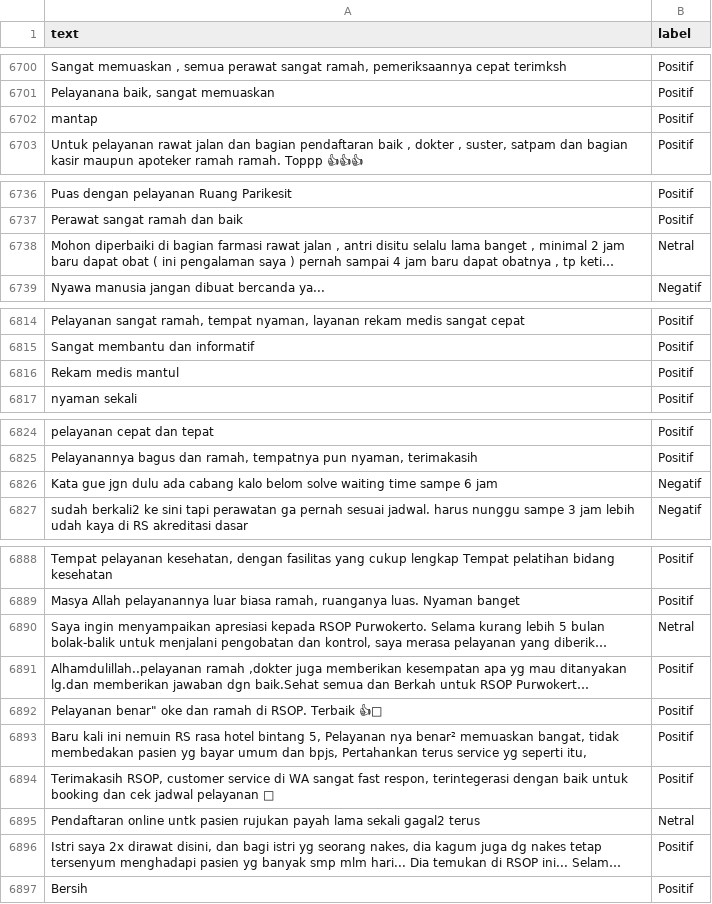
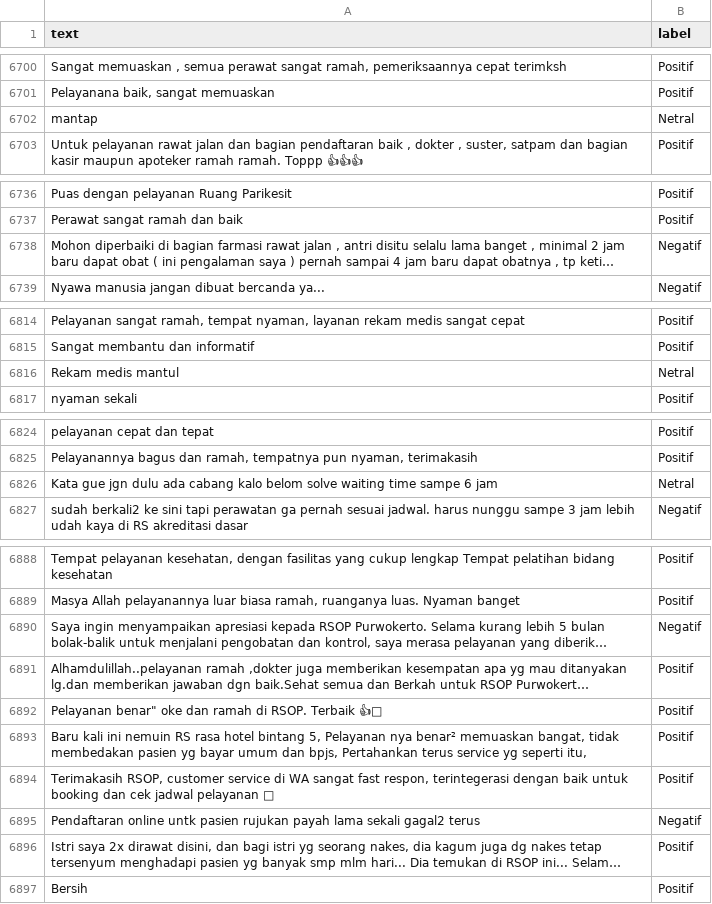
Before and after one commit to nhaazk95/sentimen-api, a CSV file: data/training/train_pool.csv, drawn as a sheet; only a part is shown, gaps mark what is left out; long unchanged cells end in …; the diff covers the shown part only; the diff names each change by its address in the sheet, - before the commit and + after, or states it on an @@ line.

Commit message:
chore: update train_pool + arsip staging

```diff
--- a/data/training/train_pool.csv
+++ b/data/training/train_pool.csv
-B6702 (label): Positif
+B6702 (label): Netral
-B6738 (label): Netral
+B6738 (label): Negatif
-B6816 (label): Positif
+B6816 (label): Netral
-B6826 (label): Negatif
+B6826 (label): Netral
-B6890 (label): Netral
+B6890 (label): Negatif
-B6895 (label): Netral
+B6895 (label): Negatif
```
Also changed, not shown: 11 edited cells elsewhere in this file, 4 other files.
